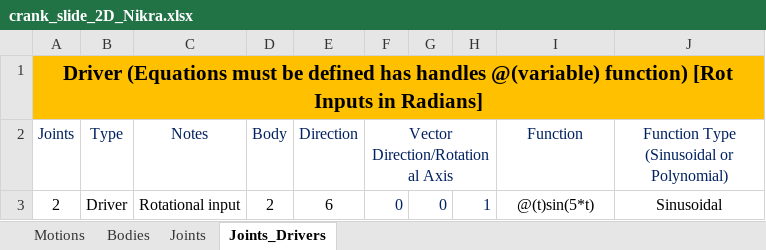
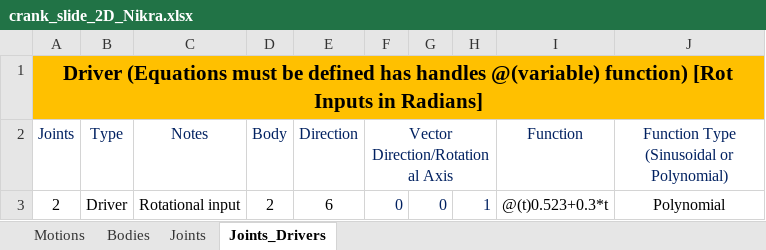
Before and after one commit to TiagoMSCarvalho/Multibody-System-Thesis-Software, an Excel workbook: pK-EP-v.1.0.3/Excel Files/crank_slide_2D_Nikra.xlsx, sheet Joints_Drivers, drawn as a sheet; values as stored, in another font and other column widths than the file's, no borders; the diff names each change by its address in the sheet, - before the commit and + after, or states it on an @@ line.

Commit message:
Excel Changed

```diff
--- a/pK-EP-v.1.0.3/Excel Files/crank_slide_2D_Nikra.xlsx (sheet Joints_Drivers)
+++ b/pK-EP-v.1.0.3/Excel Files/crank_slide_2D_Nikra.xlsx (sheet Joints_Drivers)
-I3 (Function): @(t)sin(5*t)
+I3 (Function): @(t)0.523+0.3*t
-J3: Sinusoidal
+J3: Polynomial
```
